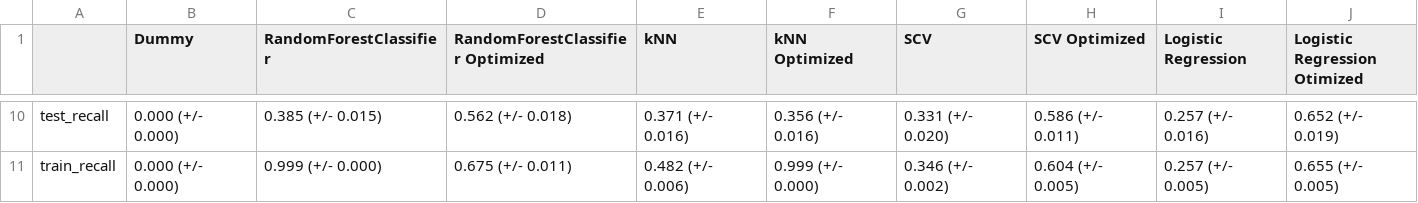
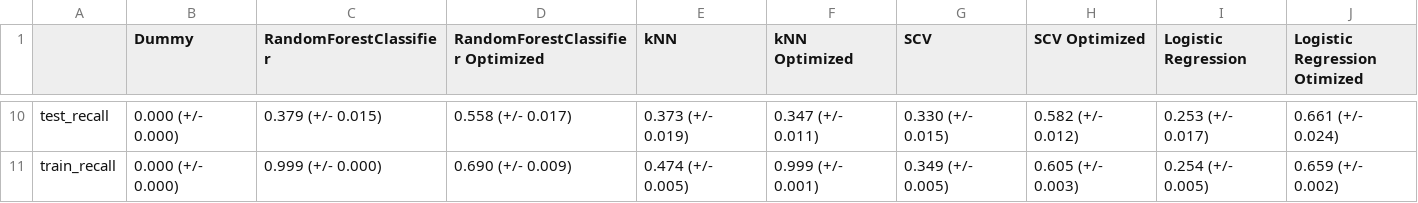
Before and after one commit to UBC-MDS/credit_default_prediction_group_20, a CSV file: results/cross_validation_results.csv, drawn as a sheet; only a part is shown, gaps mark what is left out; the diff covers the shown part only; the diff names each change by its address in the sheet, - before the commit and + after, or states it on an @@ line.

```diff
--- a/results/cross_validation_results.csv
+++ b/results/cross_validation_results.csv
-C10 (RandomForestClassifier): 0.385 (+/- 0.015)
+C10 (RandomForestClassifier): 0.379 (+/- 0.015)
-D10 (RandomForestClassifier Optimized): 0.562 (+/- 0.018)
+D10 (RandomForestClassifier Optimized): 0.558 (+/- 0.017)
-E10 (kNN): 0.371 (+/- 0.016)
+E10 (kNN): 0.373 (+/- 0.019)
-F10 (kNN Optimized): 0.356 (+/- 0.016)
+F10 (kNN Optimized): 0.347 (+/- 0.011)
-G10 (SCV): 0.331 (+/- 0.020)
+G10 (SCV): 0.330 (+/- 0.015)
-H10 (SCV Optimized): 0.586 (+/- 0.011)
+H10 (SCV Optimized): 0.582 (+/- 0.012)
-I10 (Logistic Regression): 0.257 (+/- 0.016)
+I10 (Logistic Regression): 0.253 (+/- 0.017)
-J10 (Logistic Regression Otimized): 0.652 (+/- 0.019)
+J10 (Logistic Regression Otimized): 0.661 (+/- 0.024)
-D11 (RandomForestClassifier Optimized): 0.675 (+/- 0.011)
+D11 (RandomForestClassifier Optimized): 0.690 (+/- 0.009)
-E11 (kNN): 0.482 (+/- 0.006)
+E11 (kNN): 0.474 (+/- 0.005)
-F11 (kNN Optimized): 0.999 (+/- 0.000)
+F11 (kNN Optimized): 0.999 (+/- 0.001)
-G11 (SCV): 0.346 (+/- 0.002)
+G11 (SCV): 0.349 (+/- 0.005)
-H11 (SCV Optimized): 0.604 (+/- 0.005)
+H11 (SCV Optimized): 0.605 (+/- 0.003)
-I11 (Logistic Regression): 0.257 (+/- 0.005)
+I11 (Logistic Regression): 0.254 (+/- 0.005)
-J11 (Logistic Regression Otimized): 0.655 (+/- 0.005)
+J11 (Logistic Regression Otimized): 0.659 (+/- 0.002)
```
Also changed, not shown: 63 edited cells elsewhere in this file, results/eda/eda_tables/describe_df.csv, results/model_summary/svc_classification_report.csv, 25 other files.
